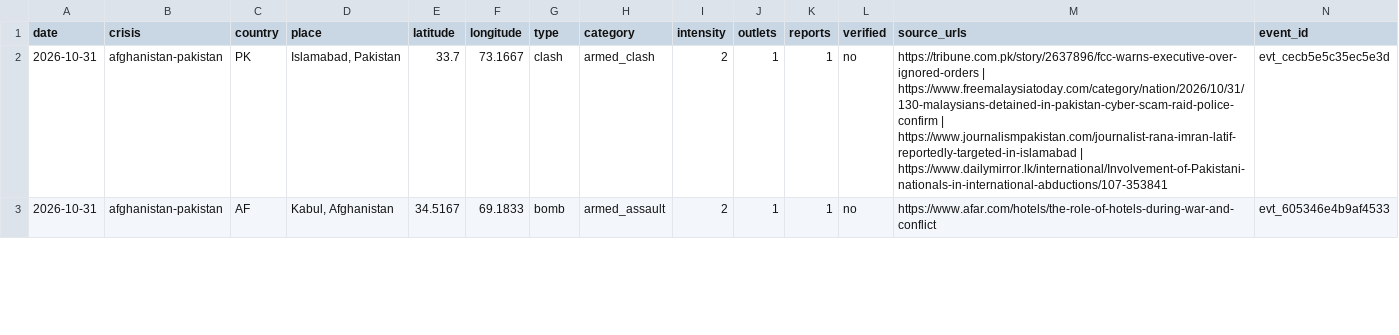
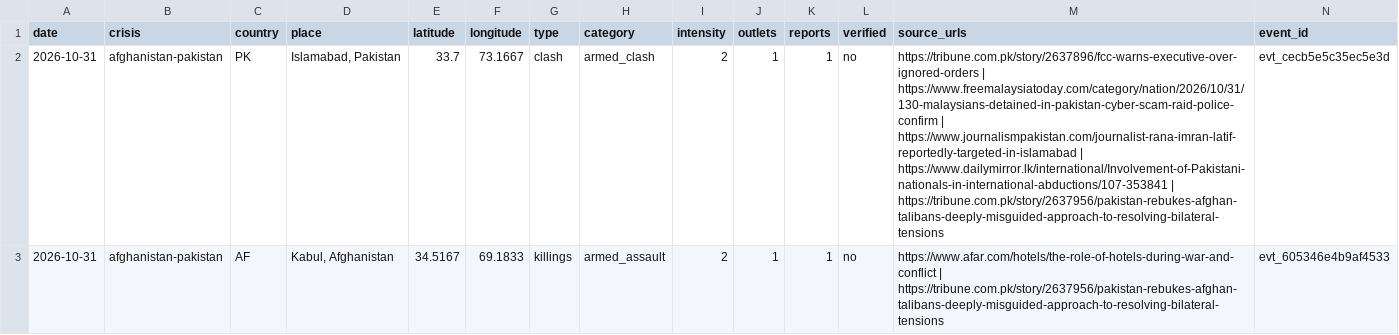
Before and after one commit to bridgeerlend/igred-warmap, a CSV file: data/csv/afghanistan-pakistan.csv, drawn as a sheet; only a part is shown; the diff covers the shown part only; the diff names each change by its address in the sheet, - before the commit and + after, or states it on an @@ line.

```diff
--- a/data/csv/afghanistan-pakistan.csv
+++ b/data/csv/afghanistan-pakistan.csv
-M2 (source_urls): …| https://www.dailymirror.lk/international/Involvement-of-Pakistani-nationals-in-international-abductions/107-353841
+M2 (source_urls): …| https://www.dailymirror.lk/international/Involvement-of-Pakistani-nationals-in-international-abductions/107-353841 | https://tribune.com.pk/story/2637956/pakistan-rebukes-afghan-talibans-deeply-misguided-approach-to-resolving-bilateral-tensions
-G3 (type): bomb
+G3 (type): killings
-M3 (source_urls): https://www.afar.com/hotels/the-role-of-hotels-during-war-and-conflict
+M3 (source_urls): https://www.afar.com/hotels/the-role-of-hotels-during-war-and-conflict | https://tribune.com.pk/story/2637956/pakistan-rebukes-afghan-talibans-deeply-misguided-approach-to-resolving-bilateral-tensions
```
Also changed, not shown: 1 added row and 1 edited cell elsewhere in this file, data/csv/gaza.csv, data/csv/india.csv, 52 other files.
